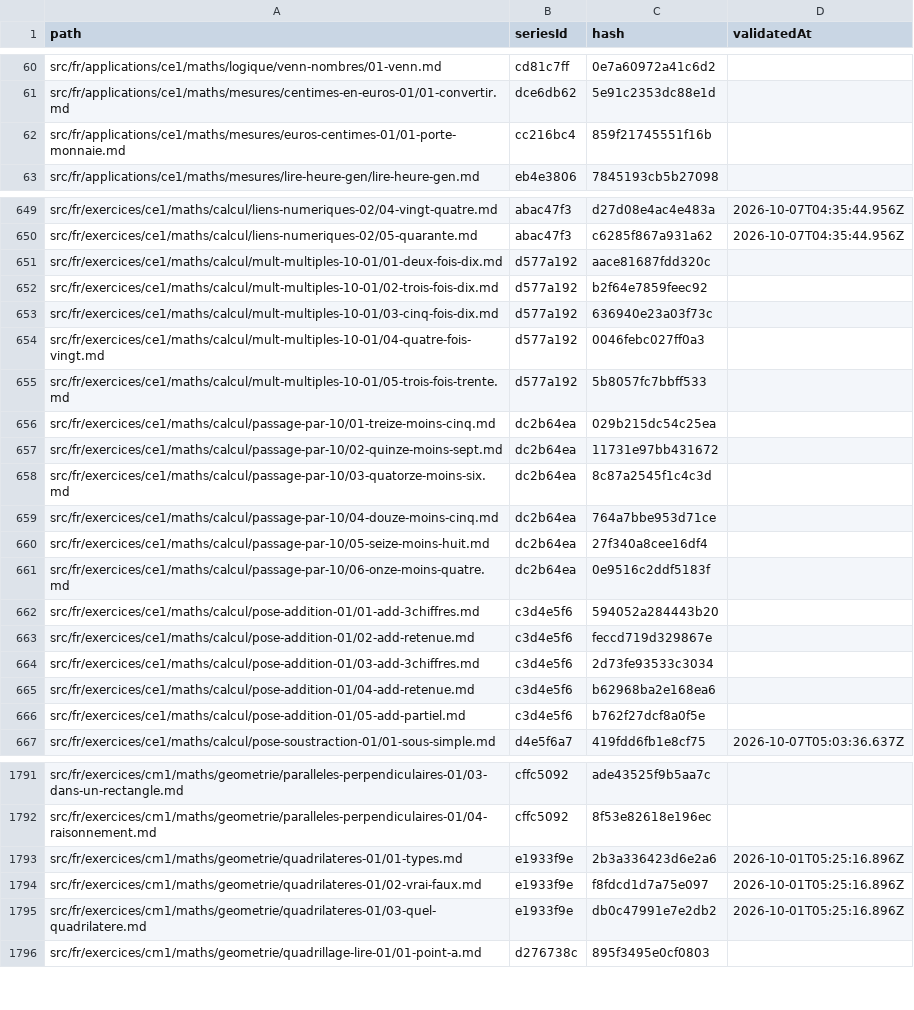
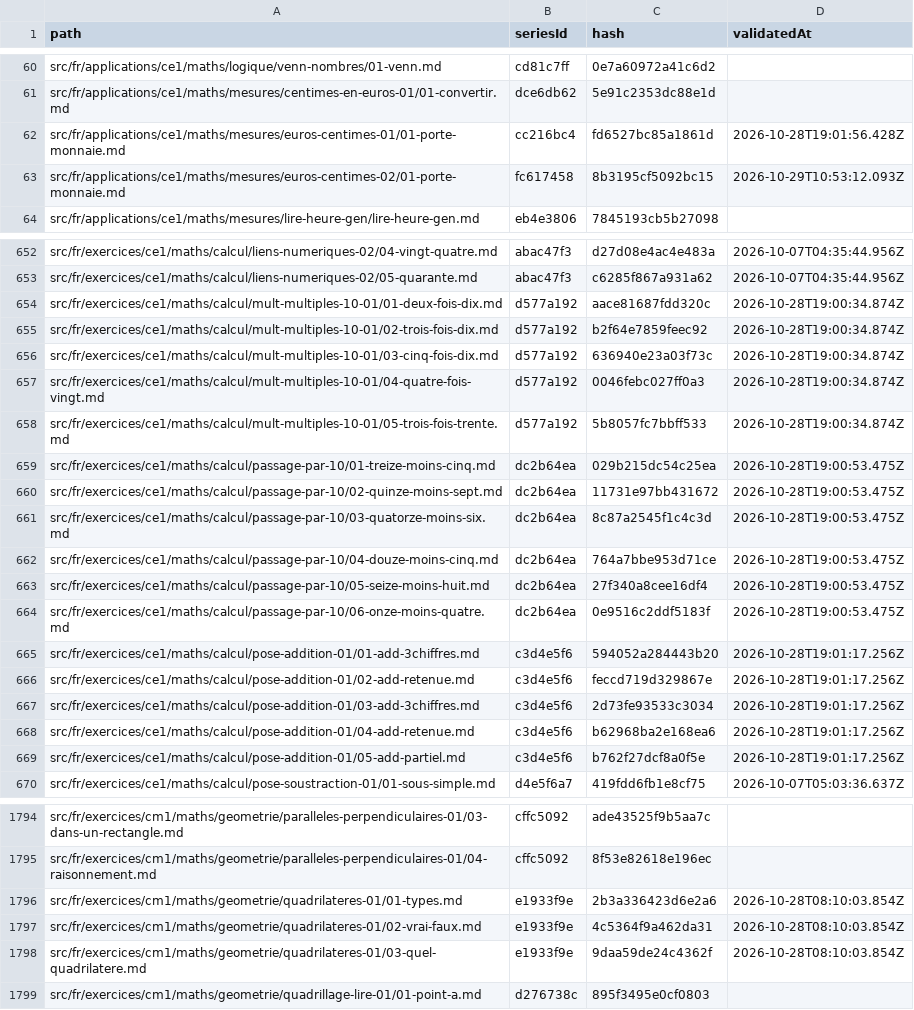
Before and after one commit to davidmarcombes/cahier-melimee, a CSV file: reports/human-validate.csv, drawn as a sheet; only a part is shown, gaps mark what is left out; the diff covers the shown part only.

```diff
--- a/reports/human-validate.csv
+++ b/reports/human-validate.csv
@@ -61,3 +61,4 @@ src/fr/applications/ce1/maths/logique/venn-nombres/01-venn.md,cd81c7ff,0e7a60972
 src/fr/applications/ce1/maths/mesures/centimes-en-euros-01/01-convertir.md,dce6db62,5e91c2353dc88e1d,
-src/fr/applications/ce1/maths/mesures/euros-centimes-01/01-porte-monnaie.md,cc216bc4,859f21745551f16b,
+src/fr/applications/ce1/maths/mesures/euros-centimes-01/01-porte-monnaie.md,cc216bc4,fd6527bc85a1861d,2026-10-28T19:01:56.428Z
+src/fr/applications/ce1/maths/mesures/euros-centimes-02/01-porte-monnaie.md,fc617458,8b3195cf5092bc15,2026-10-29T10:53:12.093Z
 src/fr/applications/ce1/maths/mesures/lire-heure-gen/lire-heure-gen.md,eb4e3806,7845193cb5b27098,
@@ -650,18 +653,18 @@ src/fr/exercices/ce1/maths/calcul/liens-numeriques-02/04-vingt-quatre.md,abac47f
 src/fr/exercices/ce1/maths/calcul/liens-numeriques-02/05-quarante.md,abac47f3,c6285f867a931a62,2026-10-07T04:35:44.956Z
-src/fr/exercices/ce1/maths/calcul/mult-multiples-10-01/01-deux-fois-dix.md,d577a192,aace81687fdd320c,
-src/fr/exercices/ce1/maths/calcul/mult-multiples-10-01/02-trois-fois-dix.md,d577a192,b2f64e7859feec92,
-src/fr/exercices/ce1/maths/calcul/mult-multiples-10-01/03-cinq-fois-dix.md,d577a192,636940e23a03f73c,
-src/fr/exercices/ce1/maths/calcul/mult-multiples-10-01/04-quatre-fois-vingt.md,d577a192,0046febc027ff0a3,
-src/fr/exercices/ce1/maths/calcul/mult-multiples-10-01/05-trois-fois-trente.md,d577a192,5b8057fc7bbff533,
-src/fr/exercices/ce1/maths/calcul/passage-par-10/01-treize-moins-cinq.md,dc2b64ea,029b215dc54c25ea,
-src/fr/exercices/ce1/maths/calcul/passage-par-10/02-quinze-moins-sept.md,dc2b64ea,11731e97bb431672,
-src/fr/exercices/ce1/maths/calcul/passage-par-10/03-quatorze-moins-six.md,dc2b64ea,8c87a2545f1c4c3d,
-src/fr/exercices/ce1/maths/calcul/passage-par-10/04-douze-moins-cinq.md,dc2b64ea,764a7bbe953d71ce,
-src/fr/exercices/ce1/maths/calcul/passage-par-10/05-seize-moins-huit.md,dc2b64ea,27f340a8cee16df4,
-src/fr/exercices/ce1/maths/calcul/passage-par-10/06-onze-moins-quatre.md,dc2b64ea,0e9516c2ddf5183f,
-src/fr/exercices/ce1/maths/calcul/pose-addition-01/01-add-3chiffres.md,c3d4e5f6,594052a284443b20,
-src/fr/exercices/ce1/maths/calcul/pose-addition-01/02-add-retenue.md,c3d4e5f6,feccd719d329867e,
-src/fr/exercices/ce1/maths/calcul/pose-addition-01/03-add-3chiffres.md,c3d4e5f6,2d73fe93533c3034,
-src/fr/exercices/ce1/maths/calcul/pose-addition-01/04-add-retenue.md,c3d4e5f6,b62968ba2e168ea6,
-src/fr/exercices/ce1/maths/calcul/pose-addition-01/05-add-partiel.md,c3d4e5f6,b762f27dcf8a0f5e,
+src/fr/exercices/ce1/maths/calcul/mult-multiples-10-01/01-deux-fois-dix.md,d577a192,aace81687fdd320c,2026-10-28T19:00:34.874Z
+src/fr/exercices/ce1/maths/calcul/mult-multiples-10-01/02-trois-fois-dix.md,d577a192,b2f64e7859feec92,2026-10-28T19:00:34.874Z
+src/fr/exercices/ce1/maths/calcul/mult-multiples-10-01/03-cinq-fois-dix.md,d577a192,636940e23a03f73c,2026-10-28T19:00:34.874Z
+src/fr/exercices/ce1/maths/calcul/mult-multiples-10-01/04-quatre-fois-vingt.md,d577a192,0046febc027ff0a3,2026-10-28T19:00:34.874Z
+src/fr/exercices/ce1/maths/calcul/mult-multiples-10-01/05-trois-fois-trente.md,d577a192,5b8057fc7bbff533,2026-10-28T19:00:34.874Z
+src/fr/exercices/ce1/maths/calcul/passage-par-10/01-treize-moins-cinq.md,dc2b64ea,029b215dc54c25ea,2026-10-28T19:00:53.475Z
+src/fr/exercices/ce1/maths/calcul/passage-par-10/02-quinze-moins-sept.md,dc2b64ea,11731e97bb431672,2026-10-28T19:00:53.475Z
+src/fr/exercices/ce1/maths/calcul/passage-par-10/03-quatorze-moins-six.md,dc2b64ea,8c87a2545f1c4c3d,2026-10-28T19:00:53.475Z
+src/fr/exercices/ce1/maths/calcul/passage-par-10/04-douze-moins-cinq.md,dc2b64ea,764a7bbe953d71ce,2026-10-28T19:00:53.475Z
+src/fr/exercices/ce1/maths/calcul/passage-par-10/05-seize-moins-huit.md,dc2b64ea,27f340a8cee16df4,2026-10-28T19:00:53.475Z
+src/fr/exercices/ce1/maths/calcul/passage-par-10/06-onze-moins-quatre.md,dc2b64ea,0e9516c2ddf5183f,2026-10-28T19:00:53.475Z
+src/fr/exercices/ce1/maths/calcul/pose-addition-01/01-add-3chiffres.md,c3d4e5f6,594052a284443b20,2026-10-28T19:01:17.256Z
+src/fr/exercices/ce1/maths/calcul/pose-addition-01/02-add-retenue.md,c3d4e5f6,feccd719d329867e,2026-10-28T19:01:17.256Z
+src/fr/exercices/ce1/maths/calcul/pose-addition-01/03-add-3chiffres.md,c3d4e5f6,2d73fe93533c3034,2026-10-28T19:01:17.256Z
+src/fr/exercices/ce1/maths/calcul/pose-addition-01/04-add-retenue.md,c3d4e5f6,b62968ba2e168ea6,2026-10-28T19:01:17.256Z
+src/fr/exercices/ce1/maths/calcul/pose-addition-01/05-add-partiel.md,c3d4e5f6,b762f27dcf8a0f5e,2026-10-28T19:01:17.256Z
 src/fr/exercices/ce1/maths/calcul/pose-soustraction-01/01-sous-simple.md,d4e5f6a7,419fdd6fb1e8cf75,2026-10-07T05:03:36.637Z
@@ -1792,5 +1795,5 @@ src/fr/exercices/cm1/maths/geometrie/paralleles-perpendiculaires-01/03-dans-un-r
 src/fr/exercices/cm1/maths/geometrie/paralleles-perpendiculaires-01/04-raisonnement.md,cffc5092,8f53e82618e196ec,
-src/fr/exercices/cm1/maths/geometrie/quadrilateres-01/01-types.md,e1933f9e,2b3a336423d6e2a6,2026-10-01T05:25:16.896Z
-src/fr/exercices/cm1/maths/geometrie/quadrilateres-01/02-vrai-faux.md,e1933f9e,f8fdcd1d7a75e097,2026-10-01T05:25:16.896Z
-src/fr/exercices/cm1/maths/geometrie/quadrilateres-01/03-quel-quadrilatere.md,e1933f9e,db0c47991e7e2db2,2026-10-01T05:25:16.896Z
+src/fr/exercices/cm1/maths/geometrie/quadrilateres-01/01-types.md,e1933f9e,2b3a336423d6e2a6,2026-10-28T08:10:03.854Z
+src/fr/exercices/cm1/maths/geometrie/quadrilateres-01/02-vrai-faux.md,e1933f9e,4c5364f9a462da31,2026-10-28T08:10:03.854Z
+src/fr/exercices/cm1/maths/geometrie/quadrilateres-01/03-quel-quadrilatere.md,e1933f9e,9daa59de24c4362f,2026-10-28T08:10:03.854Z
 src/fr/exercices/cm1/maths/geometrie/quadrillage-lire-01/01-point-a.md,d276738c,895f3495e0cf0803,
```
Also changed, not shown: 2 added rows and 69 edited cells elsewhere in this file, 58 other files.
